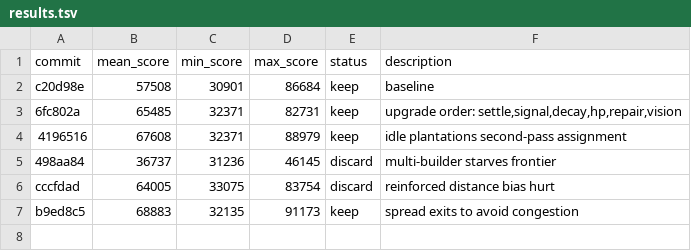
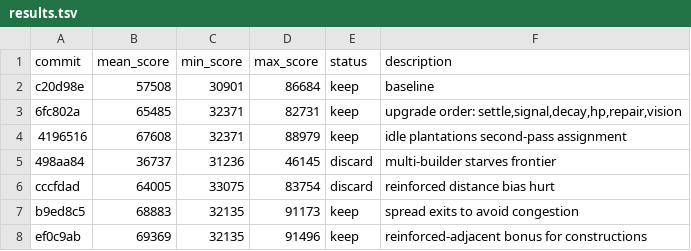
Before and after one commit to DmitryGolub/dats_sol, a TSV file: results.tsv, drawn as a sheet.

Commit message:
score: Chebyshev-distance bonus toward reinforced cells

```diff
--- a/results.tsv
+++ b/results.tsv
@@ -7 +7,2 @@ cccfdad	64005	33075	83754	discard	reinforced distance bias hurt
 b9ed8c5	68883	32135	91173	keep	spread exits to avoid congestion
+ef0c9ab	69369	32135	91496	keep	reinforced-adjacent bonus for constructions
```
Also changed, not shown: 2 other files.
